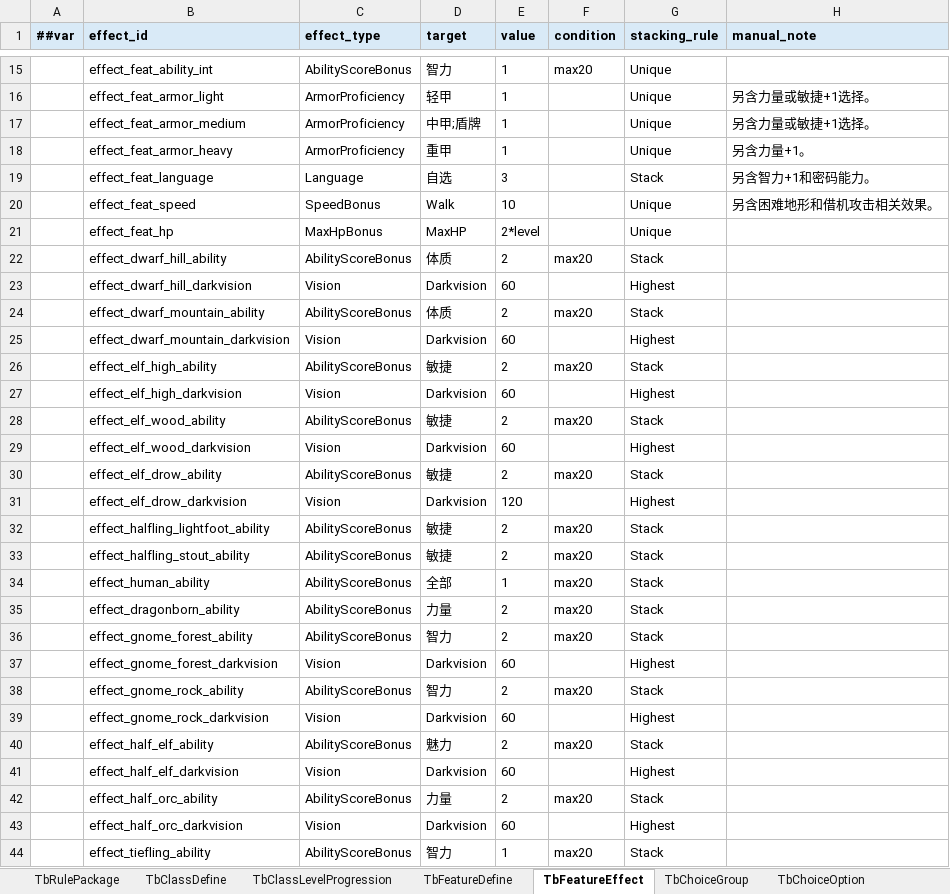
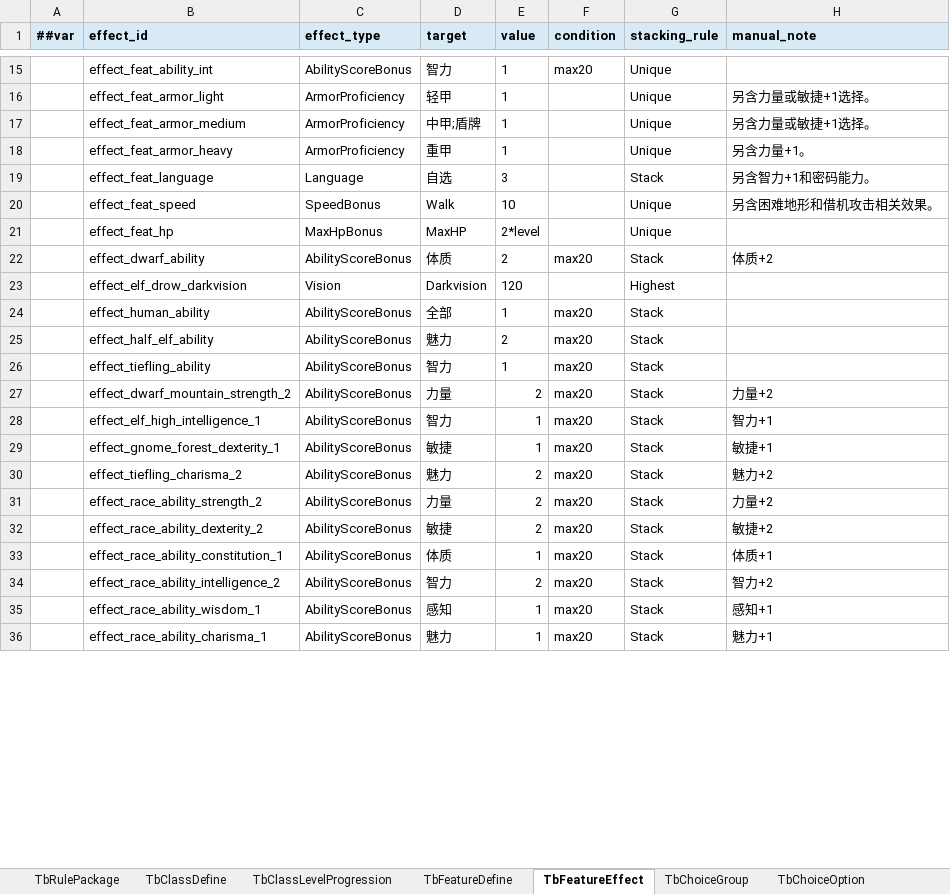
Before and after one commit to Brian-kai-Liu/DnDTool, an Excel workbook: Configs/GameConfig/Datas/dnd_rule_content_luban_template.xlsx, sheet TbFeatureEffect, drawn as a sheet; only a part is shown, gaps mark what is left out; values as stored, in another font and other column widths than the file's, no borders; removed rows and columns are numbered as before the commit, all else as after; the diff covers the shown part only; the diff names each change by its address in the sheet, - before the commit and + after, or states it on an @@ line.

```diff
--- a/Configs/GameConfig/Datas/dnd_rule_content_luban_template.xlsx (sheet TbFeatureEffect)
+++ b/Configs/GameConfig/Datas/dnd_rule_content_luban_template.xlsx (sheet TbFeatureEffect)
-B22 (effect_id): effect_dwarf_hill_ability
+B22 (effect_id): effect_dwarf_ability
-H22 (manual_note): (empty)
+H22 (manual_note): 体质+2
-row 23:  | effect_dwarf_hill_darkvision | Vision | Darkvision | 60 |  | Highest
-row 24:  | effect_dwarf_mountain_ability | AbilityScoreBonus | 体质 | 2 | max20 | Stack
-row 25:  | effect_dwarf_mountain_darkvision | Vision | Darkvision | 60 |  | Highest
-row 26:  | effect_elf_high_ability | AbilityScoreBonus | 敏捷 | 2 | max20 | Stack
-row 27:  | effect_elf_high_darkvision | Vision | Darkvision | 60 |  | Highest
-row 28:  | effect_elf_wood_ability | AbilityScoreBonus | 敏捷 | 2 | max20 | Stack
-row 29:  | effect_elf_wood_darkvision | Vision | Darkvision | 60 |  | Highest
-row 30:  | effect_elf_drow_ability | AbilityScoreBonus | 敏捷 | 2 | max20 | Stack
-row 32:  | effect_halfling_lightfoot_ability | AbilityScoreBonus | 敏捷 | 2 | max20 | Stack
-row 33:  | effect_halfling_stout_ability | AbilityScoreBonus | 敏捷 | 2 | max20 | Stack
-row 35:  | effect_dragonborn_ability | AbilityScoreBonus | 力量 | 2 | max20 | Stack
-row 36:  | effect_gnome_forest_ability | AbilityScoreBonus | 智力 | 2 | max20 | Stack
-row 37:  | effect_gnome_forest_darkvision | Vision | Darkvision | 60 |  | Highest
-row 38:  | effect_gnome_rock_ability | AbilityScoreBonus | 智力 | 2 | max20 | Stack
-row 39:  | effect_gnome_rock_darkvision | Vision | Darkvision | 60 |  | Highest
-row 41:  | effect_half_elf_darkvision | Vision | Darkvision | 60 |  | Highest
-row 42:  | effect_half_orc_ability | AbilityScoreBonus | 力量 | 2 | max20 | Stack
-row 43:  | effect_half_orc_darkvision | Vision | Darkvision | 60 |  | Highest
+row 27:  | effect_dwarf_mountain_strength_2 | AbilityScoreBonus | 力量 | 2 | max20 | Stack | 力量+2
+row 28:  | effect_elf_high_intelligence_1 | AbilityScoreBonus | 智力 | 1 | max20 | Stack | 智力+1
+row 29:  | effect_gnome_forest_dexterity_1 | AbilityScoreBonus | 敏捷 | 1 | max20 | Stack | 敏捷+1
+row 30:  | effect_tiefling_charisma_2 | AbilityScoreBonus | 魅力 | 2 | max20 | Stack | 魅力+2
+row 31:  | effect_race_ability_strength_2 | AbilityScoreBonus | 力量 | 2 | max20 | Stack | 力量+2
+row 32:  | effect_race_ability_dexterity_2 | AbilityScoreBonus | 敏捷 | 2 | max20 | Stack | 敏捷+2
+row 33:  | effect_race_ability_constitution_1 | AbilityScoreBonus | 体质 | 1 | max20 | Stack | 体质+1
+row 34:  | effect_race_ability_intelligence_2 | AbilityScoreBonus | 智力 | 2 | max20 | Stack | 智力+2
+row 35:  | effect_race_ability_wisdom_1 | AbilityScoreBonus | 感知 | 1 | max20 | Stack | 感知+1
+row 36:  | effect_race_ability_charisma_1 | AbilityScoreBonus | 魅力 | 1 | max20 | Stack | 魅力+1
```
Also changed, not shown: 2 edited cells and cell formats elsewhere in this sheet, sheet TbSpellDefine, sheet TbFeatureDefine, sheet TbClassLevelProgression, sheet TbBackgroundDefine, sheet TbChoiceGroup, sheet TbRaceSubDefine, 2 more sheets, other sheet tabs, Configs/GameConfig/Datas/__tables__.xlsx, 31 other files.
